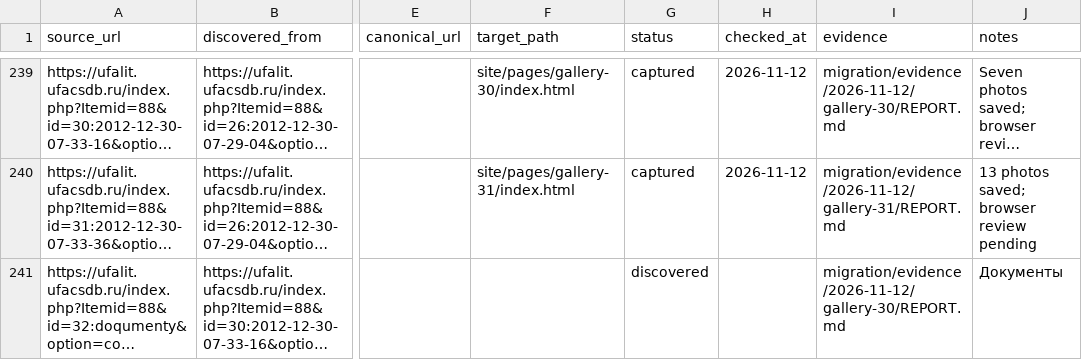
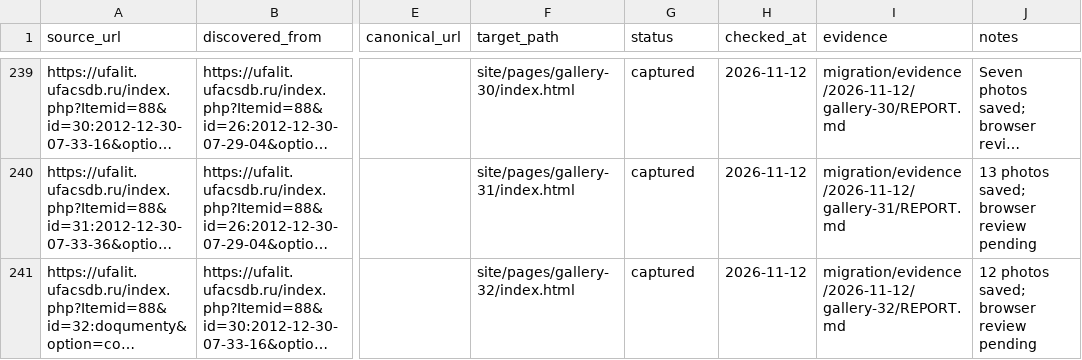
Before and after one commit to r2force/ufalit, a CSV file: migration/pages.csv, drawn as a sheet; only a part is shown, gaps mark what is left out; long unchanged cells end in …; the diff names each change by its address in the sheet, - before the commit and + after, or states it on an @@ line.

Commit message:
Migrate documents photo gallery

```diff
--- a/migration/pages.csv
+++ b/migration/pages.csv
-F241 (target_path): (empty)
+F241 (target_path): site/pages/gallery-32/index.html
-G241 (status): discovered
+G241 (status): captured
-H241 (checked_at): (empty)
+H241 (checked_at): 2026-11-12
-I241 (evidence): migration/evidence/2026-11-12/gallery-30/REPORT.md
+I241 (evidence): migration/evidence/2026-11-12/gallery-32/REPORT.md
-J241 (notes): Документы
+J241 (notes): 12 photos saved; browser review pending
```
Also changed, not shown: 59 other files.
